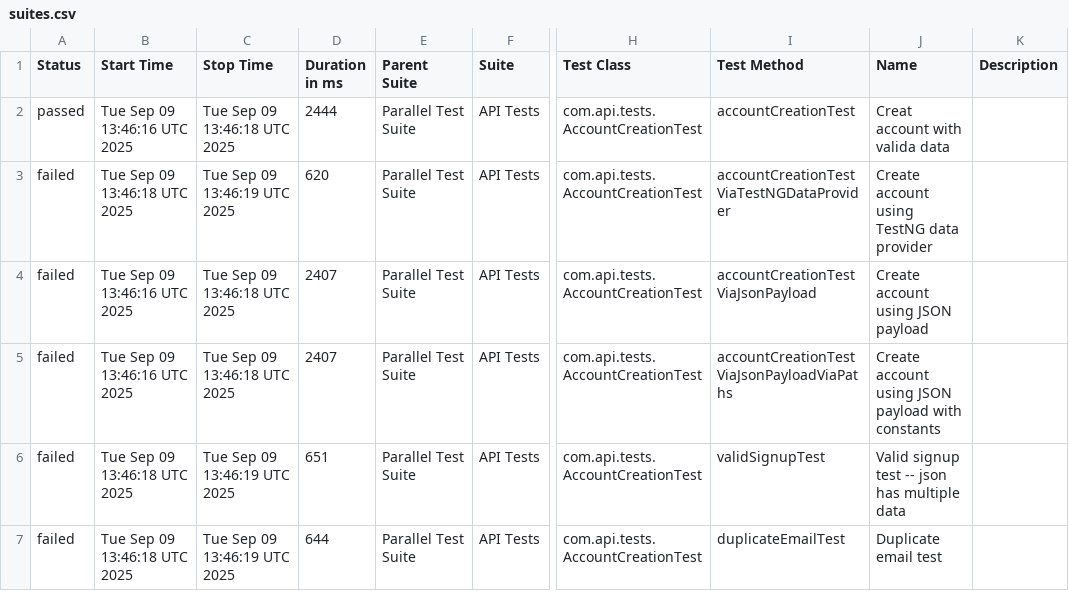
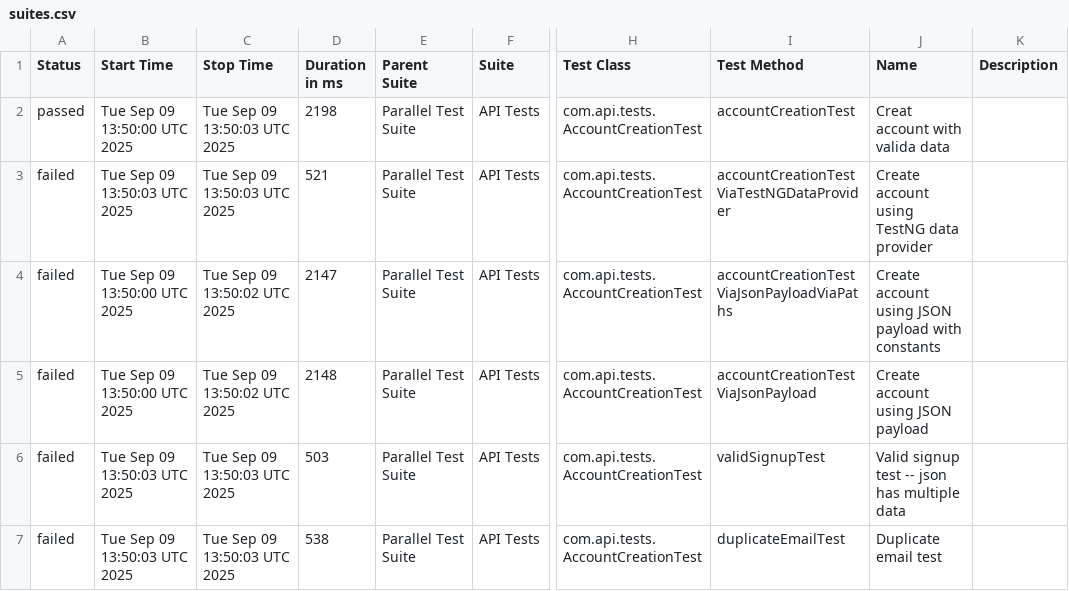
Before and after one commit to abharish480/BankAPIDemo_RestAssured, a CSV file: data/suites.csv, drawn as a sheet; only a part is shown, gaps mark what is left out; the diff names each change by its address in the sheet, - before the commit and + after, or states it on an @@ line.

```diff
--- a/data/suites.csv
+++ b/data/suites.csv
-B2 (Start Time): Tue Sep 09 13:46:16 UTC 2025
+B2 (Start Time): Tue Sep 09 13:50:00 UTC 2025
-C2 (Stop Time): Tue Sep 09 13:46:18 UTC 2025
+C2 (Stop Time): Tue Sep 09 13:50:03 UTC 2025
-D2 (Duration in ms): 2444
+D2 (Duration in ms): 2198
-B3 (Start Time): Tue Sep 09 13:46:18 UTC 2025
+B3 (Start Time): Tue Sep 09 13:50:03 UTC 2025
-C3 (Stop Time): Tue Sep 09 13:46:19 UTC 2025
+C3 (Stop Time): Tue Sep 09 13:50:03 UTC 2025
-D3 (Duration in ms): 620
+D3 (Duration in ms): 521
-B4:B5 (Start Time): Tue Sep 09 13:46:16 UTC 2025
+B4:B5 (Start Time): Tue Sep 09 13:50:00 UTC 2025
-C4:C5 (Stop Time): Tue Sep 09 13:46:18 UTC 2025
+C4:C5 (Stop Time): Tue Sep 09 13:50:02 UTC 2025
-D4 (Duration in ms): 2407
+D4 (Duration in ms): 2147
-I4 (Test Method): accountCreationTestViaJsonPayload
+I4 (Test Method): accountCreationTestViaJsonPayloadViaPaths
-J4 (Name): Create account using JSON payload
+J4 (Name): Create account using JSON payload with constants
-D5 (Duration in ms): 2407
+D5 (Duration in ms): 2148
-I5 (Test Method): accountCreationTestViaJsonPayloadViaPaths
+I5 (Test Method): accountCreationTestViaJsonPayload
-J5 (Name): Create account using JSON payload with constants
+J5 (Name): Create account using JSON payload
-B6:B7 (Start Time): Tue Sep 09 13:46:18 UTC 2025
+B6:B7 (Start Time): Tue Sep 09 13:50:03 UTC 2025
-C6:C7 (Stop Time): Tue Sep 09 13:46:19 UTC 2025
+C6:C7 (Stop Time): Tue Sep 09 13:50:03 UTC 2025
-D6 (Duration in ms): 651
+D6 (Duration in ms): 503
-D7 (Duration in ms): 644
+D7 (Duration in ms): 538
```
Also changed, not shown: 27 other files.
